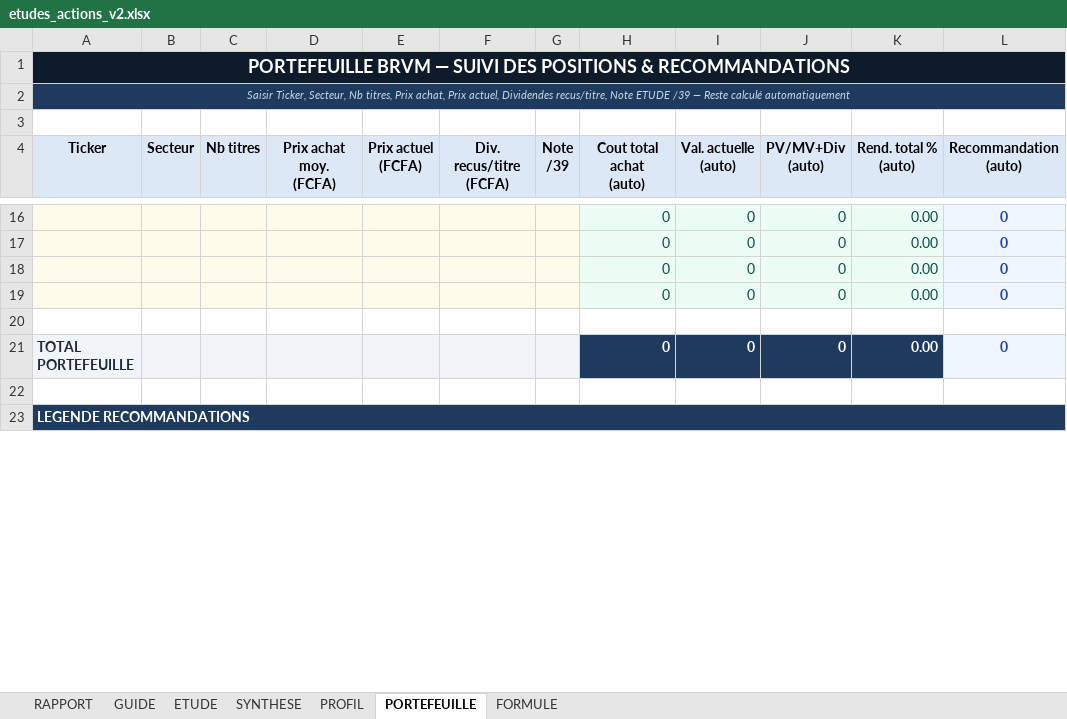
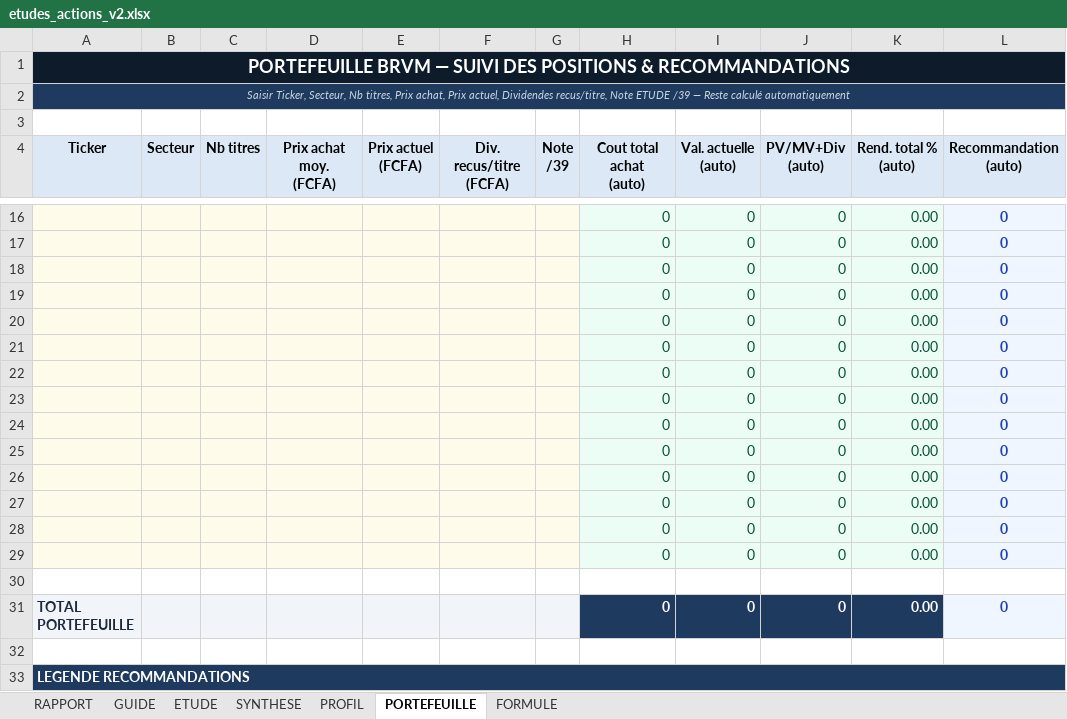
Before and after one commit to tiahogeraldjoel-eng/Cloud-claude-tiaho, an Excel workbook: brvm-analyzer/etudes_actions_v2.xlsx, sheet PORTEFEUILLE, drawn as a sheet; only a part is shown, gaps mark what is left out; values as stored, in another font and other column widths than the file's, no borders; the diff names each change by its address in the sheet, - before the commit and + after, or states it on an @@ line.

```diff
--- a/brvm-analyzer/etudes_actions_v2.xlsx (sheet PORTEFEUILLE)
+++ b/brvm-analyzer/etudes_actions_v2.xlsx (sheet PORTEFEUILLE)
+row 20:  |  |  |  |  |  |  | 0 | 0 | 0 | 0.00 | 0
+row 21:  |  |  |  |  |  |  | 0 | 0 | 0 | 0.00 | 0
+row 22:  |  |  |  |  |  |  | 0 | 0 | 0 | 0.00 | 0
+row 23:  |  |  |  |  |  |  | 0 | 0 | 0 | 0.00 | 0
+row 24:  |  |  |  |  |  |  | 0 | 0 | 0 | 0.00 | 0
+row 25:  |  |  |  |  |  |  | 0 | 0 | 0 | 0.00 | 0
+row 26:  |  |  |  |  |  |  | 0 | 0 | 0 | 0.00 | 0
+row 27:  |  |  |  |  |  |  | 0 | 0 | 0 | 0.00 | 0
+row 28:  |  |  |  |  |  |  | 0 | 0 | 0 | 0.00 | 0
+row 29:  |  |  |  |  |  |  | 0 | 0 | 0 | 0.00 | 0
```
Also changed, not shown: 1 other file.
